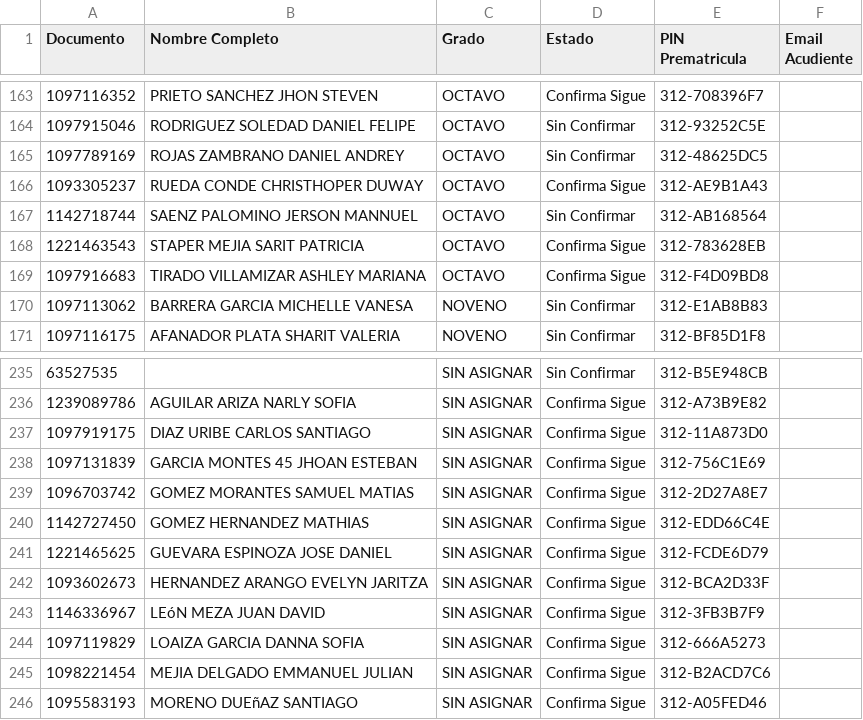
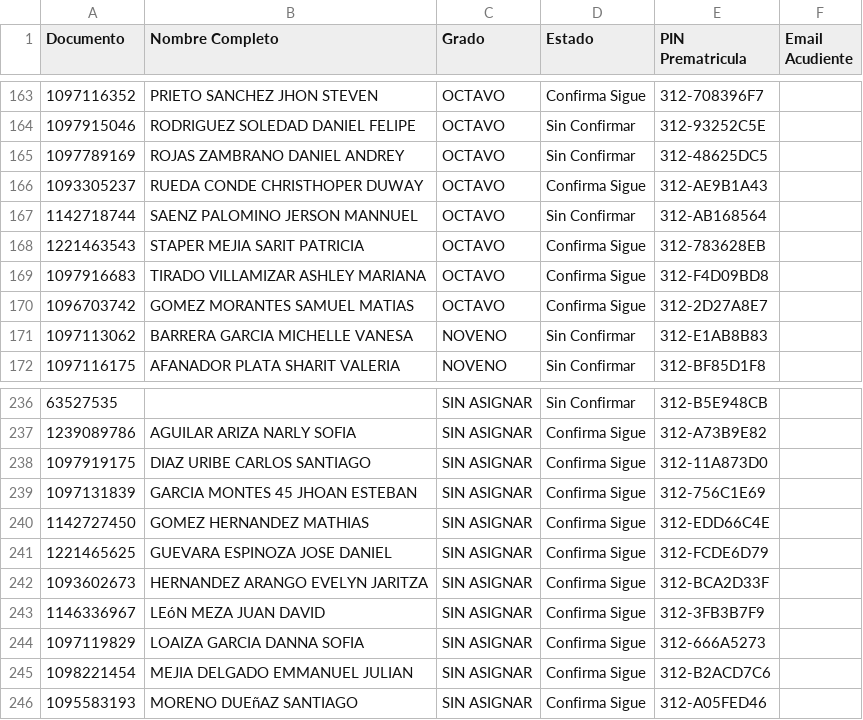
Before and after one commit to csd-digitalweb/sitio-web-csd, a CSV file: src/reserva-cupo/prematriculas_semillero.csv, drawn as a sheet; only a part is shown, gaps mark what is left out; removed rows and columns are numbered as before the commit, all else as after; the diff names each change by its address in the sheet, - before the commit and + after, or states it on an @@ line.

Commit message:
chore(sync): actualizar cupos y asignación de salones desde EduColombia

```diff
--- a/src/reserva-cupo/prematriculas_semillero.csv
+++ b/src/reserva-cupo/prematriculas_semillero.csv
+row 170: 1096703742 | GOMEZ MORANTES SAMUEL MATIAS | OCTAVO | Confirma Sigue | 312-2D27A8E7
-row 239: 1096703742 | GOMEZ MORANTES SAMUEL MATIAS | SIN ASIGNAR | Confirma Sigue | 312-2D27A8E7
```
Also changed, not shown: 5 other files.
